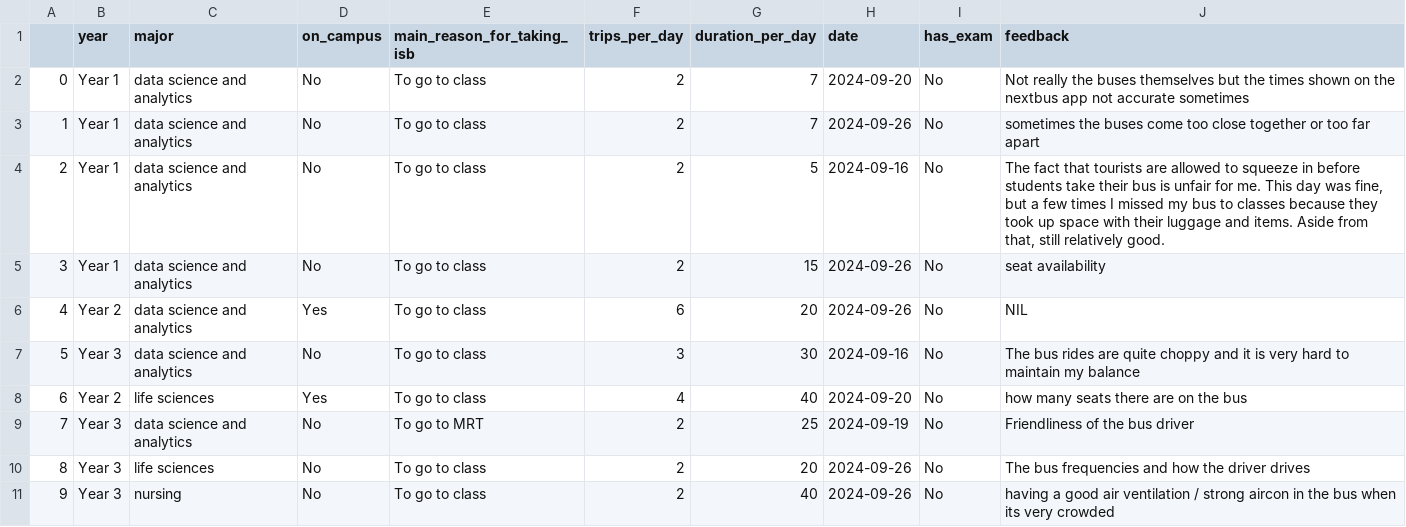
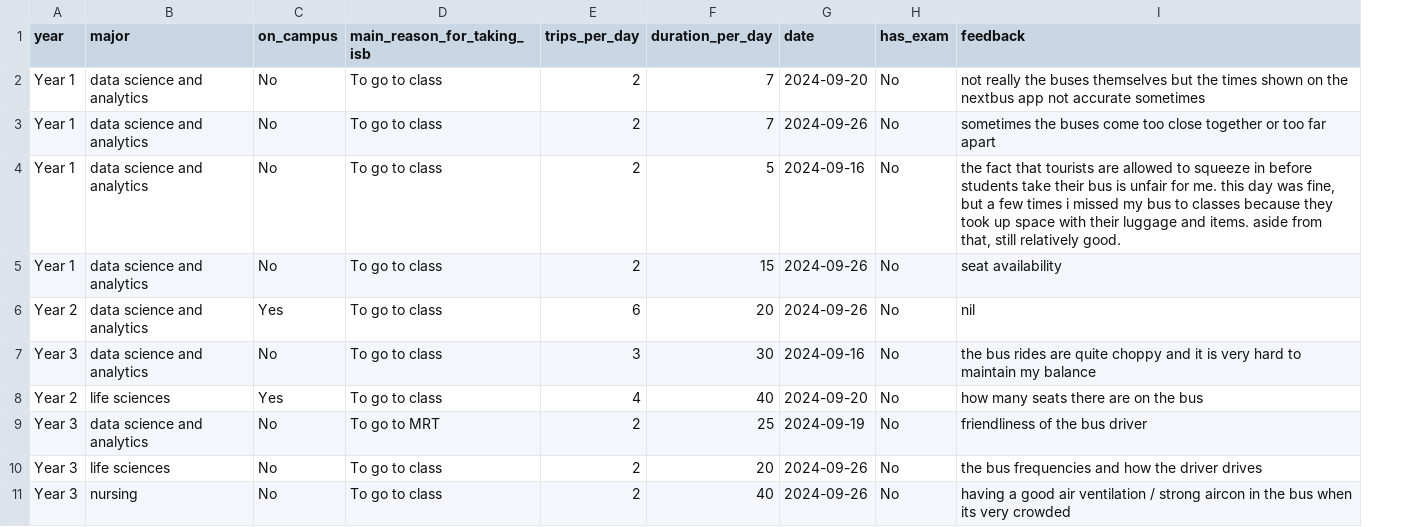
Before and after one commit to chiabingxuan/DSA3101-Group-Project, a CSV file: data/cleaned_survey_other_feedback_data.csv, drawn as a sheet; only a part is shown; removed rows and columns are numbered as before the commit, all else as after; the diff covers the shown part only; the diff names each change by its address in the sheet, - before the commit and + after, or states it on an @@ line.

```diff
--- a/data/cleaned_survey_other_feedback_data.csv
+++ b/data/cleaned_survey_other_feedback_data.csv
-column A, rows 2-11: 0 | 1 | 2 | 3 | 4 | 5 | 6 | 7 | 8 | 9
-I2 (feedback): Not really the…
+I2 (feedback): not really the…
-I4 (feedback): The fact that tourists are allowed to squeeze in before students take their bus is unfair for me. This day was fine, but a few times I missed my bus to classes because they took up space with their luggage and items. Aside from that,…
+I4 (feedback): the fact that tourists are allowed to squeeze in before students take their bus is unfair for me. this day was fine, but a few times i missed my bus to classes because they took up space with their luggage and items. aside from that,…
-I6 (feedback): NIL
+I6 (feedback): nil
-I7 (feedback): The bus rides…
+I7 (feedback): the bus rides…
-I9 (feedback): Friendliness of the bus driver
+I9 (feedback): friendliness of the bus driver
-I10 (feedback): The bus frequencies and how the driver drives
+I10 (feedback): the bus frequencies and how the driver drives
```
Also changed, not shown: 57 edited cells elsewhere in this file, data/cleaned_survey_trip_data.csv, 2 other files.
